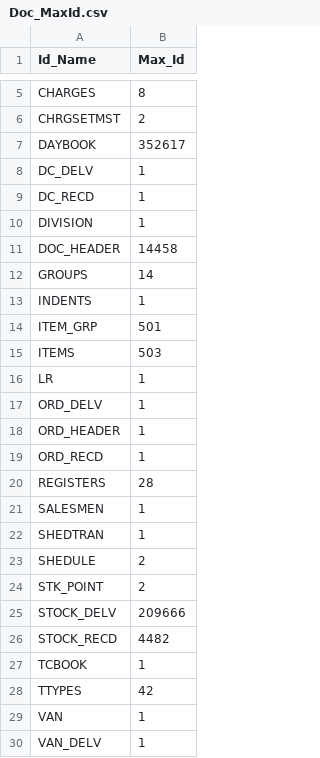
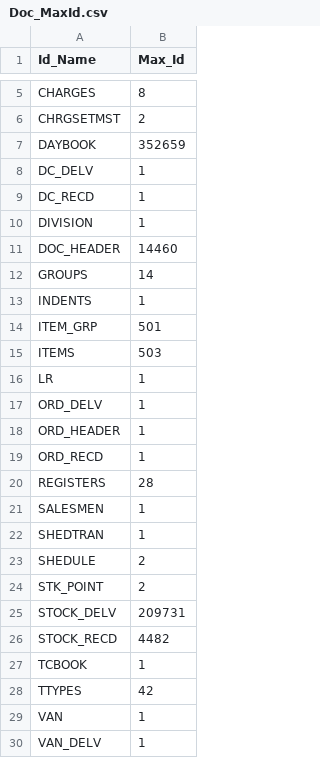
Before and after one commit to krishnasai-narayana/3goils, a CSV file: data/Doc_MaxId.csv, drawn as a sheet; only a part is shown, gaps mark what is left out.

```diff
--- a/data/Doc_MaxId.csv
+++ b/data/Doc_MaxId.csv
@@ -6,3 +6,3 @@ CHARGES,8
 CHRGSETMST,2
-DAYBOOK,352617
+DAYBOOK,352659
 DC_DELV,1
@@ -10,3 +10,3 @@ DC_RECD,1
 DIVISION,1
-DOC_HEADER,14458
+DOC_HEADER,14460
 GROUPS,14
@@ -24,3 +24,3 @@ SHEDULE,2
 STK_POINT,2
-STOCK_DELV,209666
+STOCK_DELV,209731
 STOCK_RECD,4482
```
Also changed, not shown: data/Item_Grp.csv, data/NAME_TRAN.csv, 8 other files.
